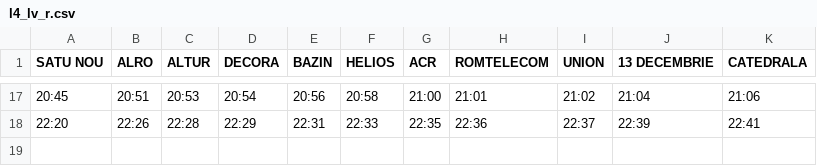
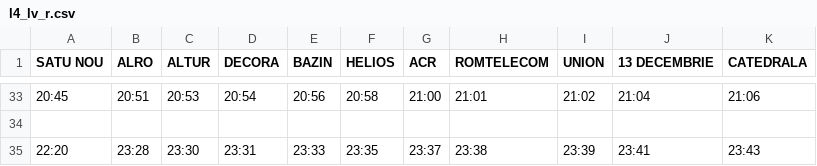
Before and after one commit to sgciprian/Loctrans_Android, a CSV file: app/src/main/assets/data/l4_lv_r.csv, drawn as a sheet; only a part is shown, gaps mark what is left out; addresses are those after the commit; the diff covers the shown part only; the diff names each change by its address in the sheet, - before the commit and + after, or states it on an @@ line.

```diff
--- a/app/src/main/assets/data/l4_lv_r.csv
+++ b/app/src/main/assets/data/l4_lv_r.csv
-row 34: 22:20 | 22:26 | 22:28 | 22:29 | 22:31 | 22:33 | 22:35 | 22:36 | 22:37 | 22:39 | 22:41
+row 34: (empty)
+row 35: 22:20 | 23:28 | 23:30 | 23:31 | 23:33 | 23:35 | 23:37 | 23:38 | 23:39 | 23:41 | 23:43
```
Also changed, not shown: 16 added rows elsewhere in this file, app/src/main/assets/data/l2_lv_r.csv, app/src/main/assets/data/l2_lv_t.csv, 25 other files.
